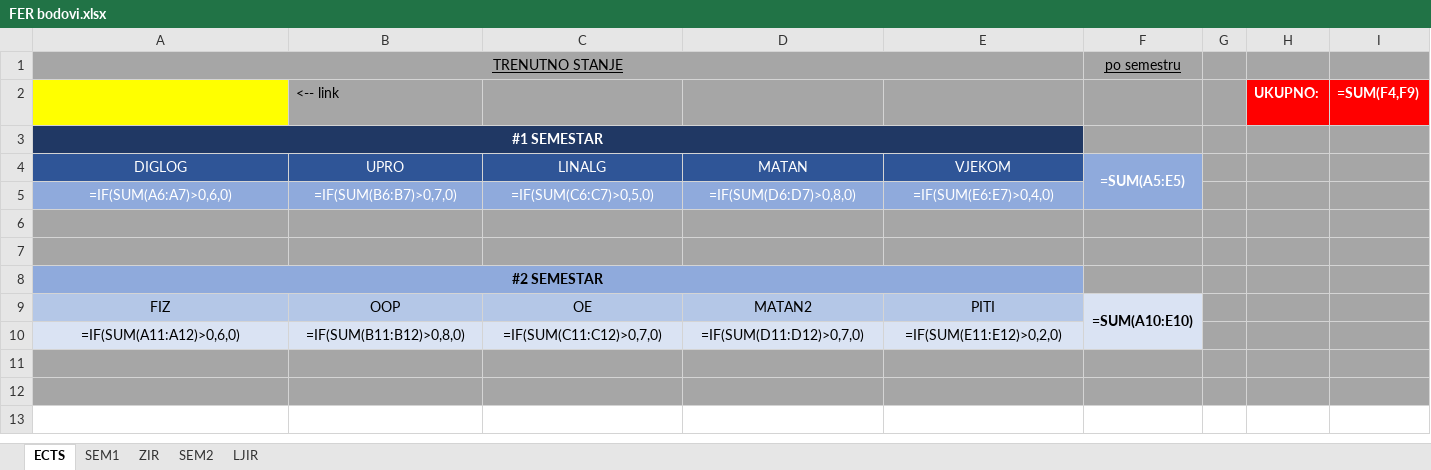
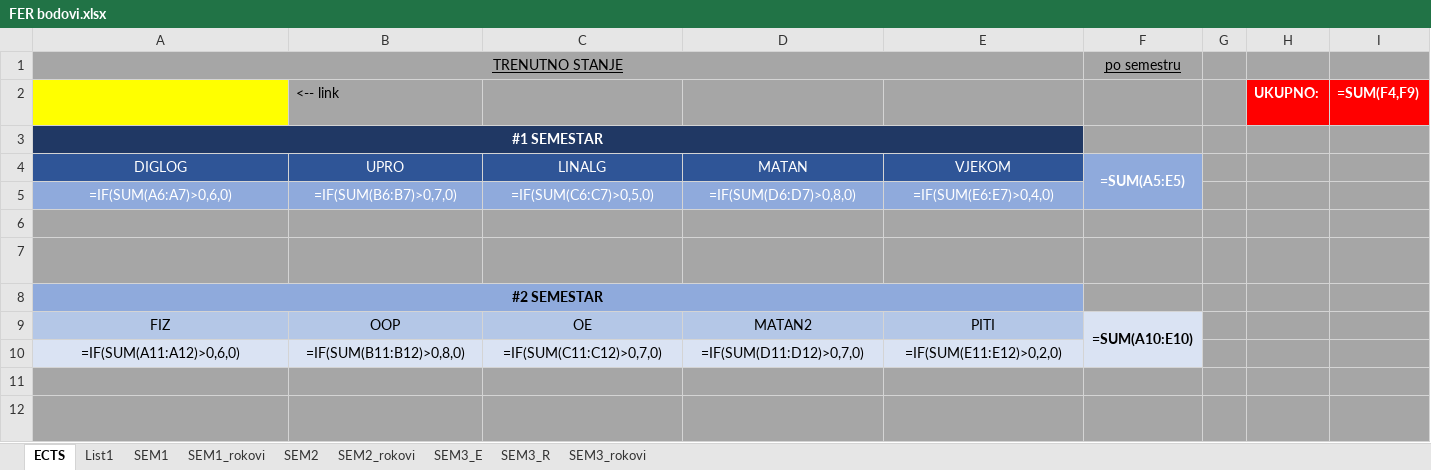
Before and after one commit to APapratt13/Academic_Weapon, an Excel workbook: FER bodovi.xlsx, sheet ECTS, drawn as a sheet; values as stored, in another font and other column widths than the file's, no borders; formulas are shown in place of their values; removed rows and columns are numbered as before the commit, all else as after; the diff names each change by its address in the sheet, - before the commit and + after, or states it on an @@ line.

```diff
--- a/FER bodovi.xlsx (sheet ECTS)
+++ b/FER bodovi.xlsx (sheet ECTS)
-sheet tab: ZIR
+sheet tab: SEM1_rokovi
-sheet tab: LJIR
+sheet tab: SEM2_rokovi
+sheet tab: List1
+sheet tab: SEM3_E
+sheet tab: SEM3_R
+sheet tab: SEM3_rokovi
-row 7: =IF(ZIR!E4 >1, 1, 0) | =IF(ZIR!E9 >1, 1, 0) | =IF(ZIR!E12 >1, 1, 0) | =IF(ZIR!E15 >1, 1, 0) | =IF(ZIR!E22 >1, 1, 0)
+row 7: =IF(SEM1_rokovi!E4 >1, 1, 0) | =IF(SEM1_rokovi!E9 >1, 1, 0) | =IF(SEM1_rokovi!E12 >1, 1, 0) | =IF(SEM1_rokovi!E15 >1, 1, 0) | =IF(SEM1_rokovi!E22 >1, 1, 0)
-row 12: =IF(LJIR!E6 >1, 1, 0) | =IF(LJIR!E9 >1, 1, 0) | =IF(LJIR!E18 >1, 1, 0) | =IF(LJIR!E21 >1, 1, 0) | =IF(LJIR!E24 >1, 1, 0)
+row 12: =IF(SEM2_rokovi!E6 >1, 1, 0) | =IF(SEM2_rokovi!E9 >1, 1, 0) | =IF(SEM2_rokovi!E18 >1, 1, 0) | =IF(SEM2_rokovi!E21 >1, 1, 0) | =IF(SEM2_rokovi!E24 >1, 1, 0)
```
Also changed, not shown: 5 other files.
